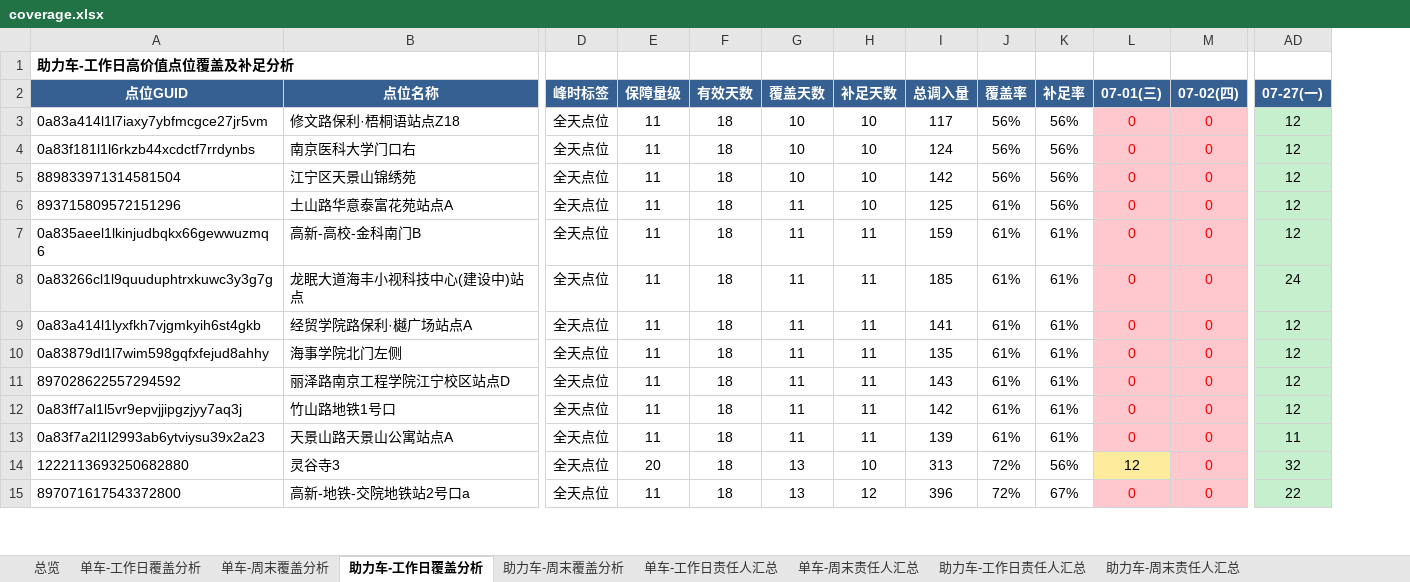
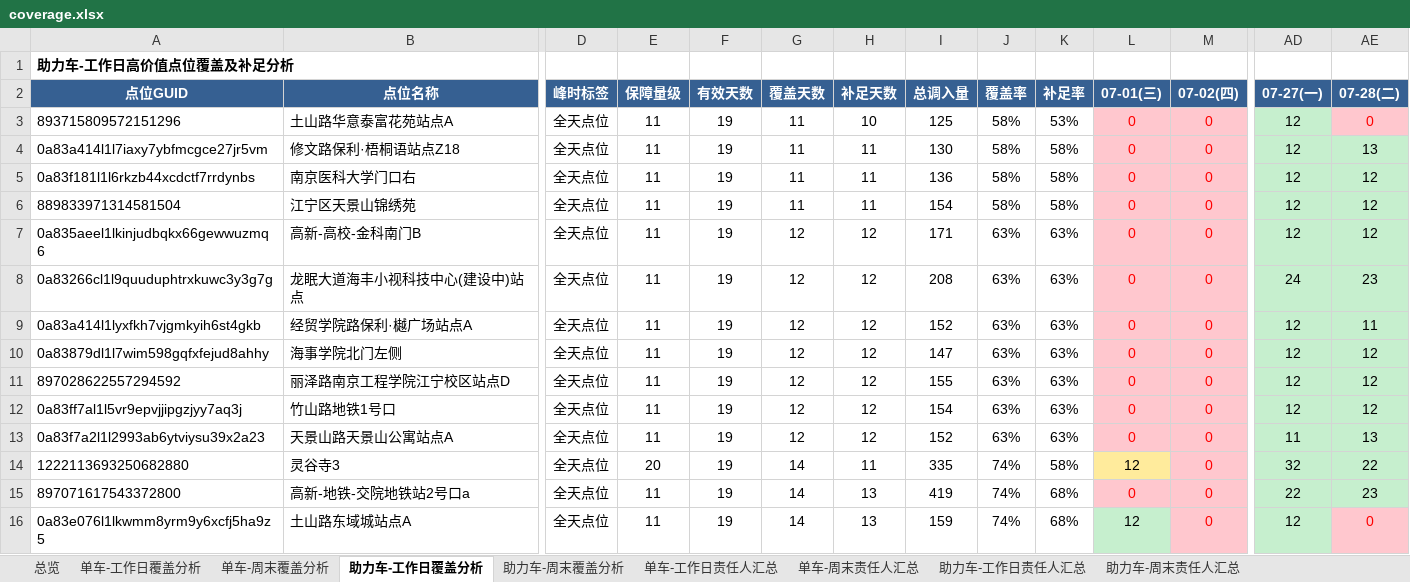
Before and after one commit to Zoey-1214/daily-report, an Excel workbook: coverage.xlsx, sheet 助力车-工作日覆盖分析, drawn as a sheet; only a part is shown, gaps mark what is left out; values as stored, in another font and other column widths than the file's, no borders; removed rows and columns are numbered as before the commit, all else as after; rows hold the shown columns only; the diff covers the shown part only; the diff names each change by its address in the sheet, - before the commit and + after, or states it on an @@ line.

```diff
--- a/coverage.xlsx (sheet 助力车-工作日覆盖分析)
+++ b/coverage.xlsx (sheet 助力车-工作日覆盖分析)
+column AE (07-28(二)), rows 4-15: 13 | 12 | 12 | 12 | 23 | 11 | 12 | 12 | 12 | 13 | 22 | 23
+row 3: 893715809572151296 | 土山路华意泰富花苑站点A | 全天点位 | 11 | 19 | 11 | 10 | 125 | 58% | 53% | 0 | 0 | 12 | 0
-F4:F6 (有效天数): 18
+F4:F6 (有效天数): 19
-G4:G6 (覆盖天数): 10
+G4:G6 (覆盖天数): 11
-H4:H6 (补足天数): 10
+H4:H6 (补足天数): 11
-I4 (总调入量): 117
+I4 (总调入量): 130
-J4:J6 (覆盖率): 56%
+J4:J6 (覆盖率): 58%
-K4:K6 (补足率): 56%
+K4:K6 (补足率): 58%
-I5 (总调入量): 124
+I5 (总调入量): 136
-I6 (总调入量): 142
+I6 (总调入量): 154
-row 6: 893715809572151296 | 土山路华意泰富花苑站点A | 全天点位 | 11 | 18 | 11 | 10 | 125 | 61% | 56% | 0 | 0 | 12
-F7:F15 (有效天数): 18
+F7:F15 (有效天数): 19
-G7:G13 (覆盖天数): 11
+G7:G13 (覆盖天数): 12
-H7:H13 (补足天数): 11
+H7:H13 (补足天数): 12
-I7 (总调入量): 159
+I7 (总调入量): 171
-J7:J13 (覆盖率): 61%
+J7:J13 (覆盖率): 63%
-K7:K13 (补足率): 61%
+K7:K13 (补足率): 63%
-I8 (总调入量): 185
+I8 (总调入量): 208
-I9 (总调入量): 141
+I9 (总调入量): 152
-I10 (总调入量): 135
+I10 (总调入量): 147
-I11 (总调入量): 143
+I11 (总调入量): 155
-I12 (总调入量): 142
+I12 (总调入量): 154
-I13 (总调入量): 139
+I13 (总调入量): 152
-G14:G15 (覆盖天数): 13
+G14:G15 (覆盖天数): 14
-H14 (补足天数): 10
+H14 (补足天数): 11
-I14 (总调入量): 313
+I14 (总调入量): 335
-J14:J15 (覆盖率): 72%
+J14:J15 (覆盖率): 74%
-K14 (补足率): 56%
+K14 (补足率): 58%
-H15 (补足天数): 12
+H15 (补足天数): 13
-I15 (总调入量): 396
+I15 (总调入量): 419
-K15 (补足率): 67%
+K15 (补足率): 68%
+row 16: 0a83e076l1lkwmm8yrm9y6xcfj5ha9z5 | 土山路东域城站点A | 全天点位 | 11 | 19 | 14 | 13 | 159 | 74% | 68% | 12 | 0 | 12 | 0
```
Also changed, not shown: 1 removed row and 155 edited cells elsewhere in this sheet, sheet 单车-工作日覆盖分析, sheet 单车-工作日责任人汇总, sheet 助力车-工作日责任人汇总, sheet 总览.
